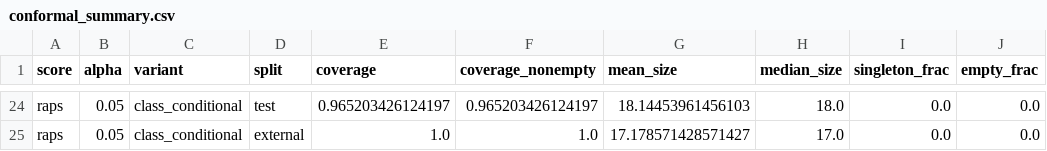
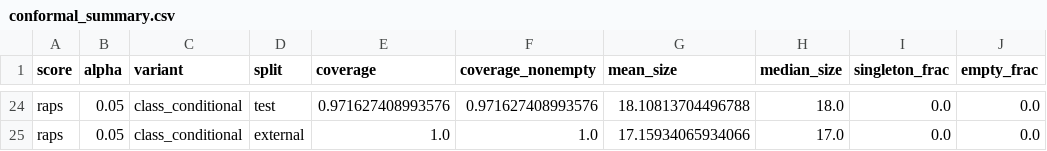
Before and after one commit to MMatinGerami/lncrna-pancancer-classifier, a CSV file: results/tables/conformal_summary.csv, drawn as a sheet; only a part is shown, gaps mark what is left out; the diff covers the shown part only; the diff names each change by its address in the sheet, - before the commit and + after, or states it on an @@ line.

```diff
--- a/results/tables/conformal_summary.csv
+++ b/results/tables/conformal_summary.csv
-E24 (coverage): 0.965203426124197
+E24 (coverage): 0.971627408993576
-F24 (coverage_nonempty): 0.965203426124197
+F24 (coverage_nonempty): 0.971627408993576
-G24 (mean_size): 18.14453961456103
+G24 (mean_size): 18.10813704496788
-G25 (mean_size): 17.178571428571427
+G25 (mean_size): 17.15934065934066
```
Also changed, not shown: 66 edited cells elsewhere in this file, results/tables/conformal_per_class.csv, 10 other files.
